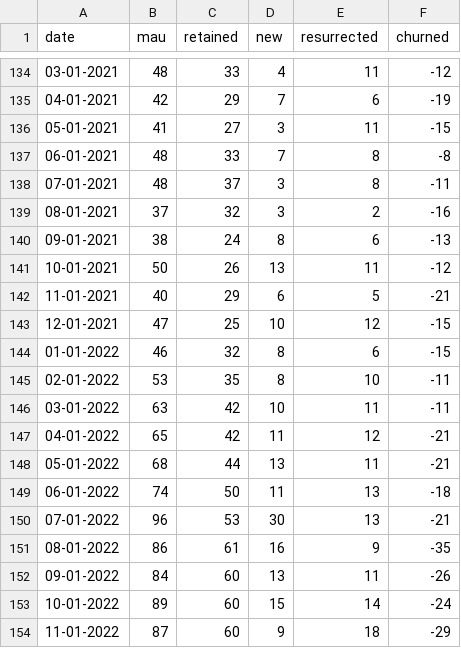
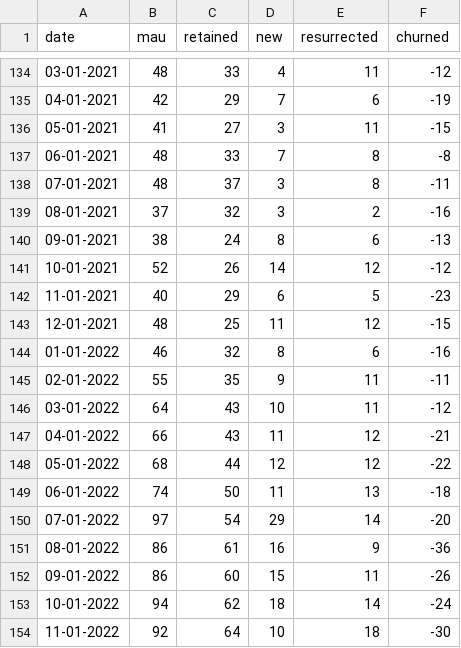
Before and after one commit to urbit/mad, a CSV file: resources/d3/mad-urbit-ga.csv, drawn as a sheet; only a part is shown, gaps mark what is left out; the diff covers the shown part only.

```diff
--- a/resources/d3/mad-urbit-ga.csv
+++ b/resources/d3/mad-urbit-ga.csv
@@ -140,15 +140,15 @@ date,mau,retained,new,resurrected,churned
 09-01-2021,38,24,8,6,-13
-10-01-2021,50,26,13,11,-12
-11-01-2021,40,29,6,5,-21
-12-01-2021,47,25,10,12,-15
-01-01-2022,46,32,8,6,-15
-02-01-2022,53,35,8,10,-11
-03-01-2022,63,42,10,11,-11
-04-01-2022,65,42,11,12,-21
-05-01-2022,68,44,13,11,-21
+10-01-2021,52,26,14,12,-12
+11-01-2021,40,29,6,5,-23
+12-01-2021,48,25,11,12,-15
+01-01-2022,46,32,8,6,-16
+02-01-2022,55,35,9,11,-11
+03-01-2022,64,43,10,11,-12
+04-01-2022,66,43,11,12,-21
+05-01-2022,68,44,12,12,-22
 06-01-2022,74,50,11,13,-18
-07-01-2022,96,53,30,13,-21
-08-01-2022,86,61,16,9,-35
-09-01-2022,84,60,13,11,-26
-10-01-2022,89,60,15,14,-24
-11-01-2022,87,60,9,18,-29
+07-01-2022,97,54,29,14,-20
+08-01-2022,86,61,16,9,-36
+09-01-2022,86,60,15,11,-26
+10-01-2022,94,62,18,14,-24
+11-01-2022,92,64,10,18,-30
```
Also changed, not shown: 7 added rows and 23 edited cells elsewhere in this file, 13 other files.
